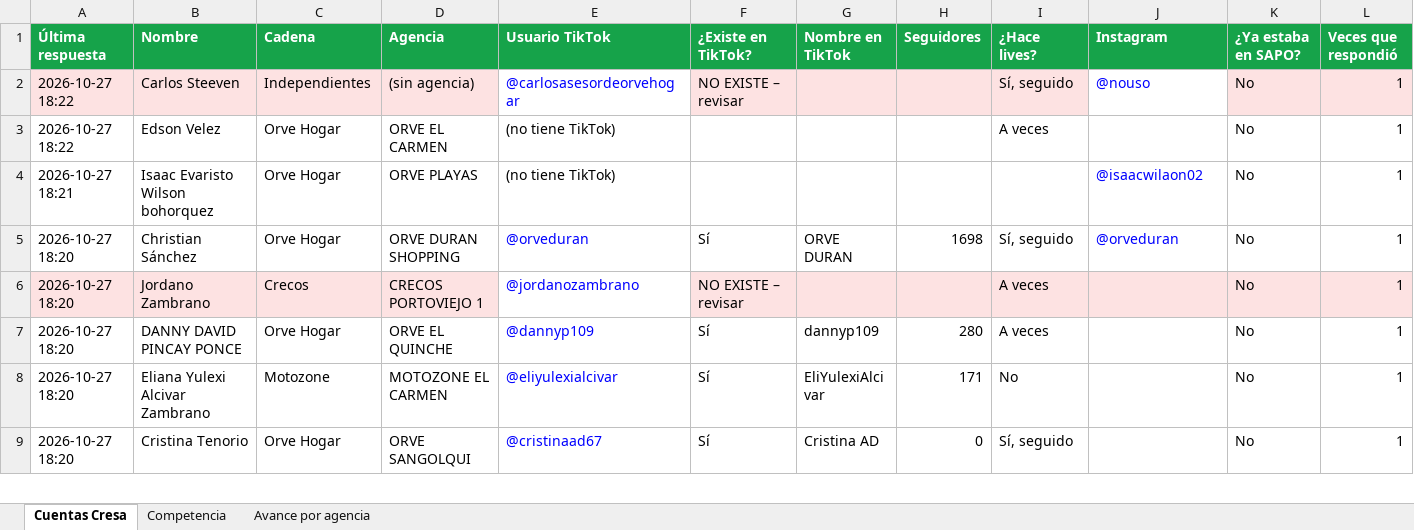
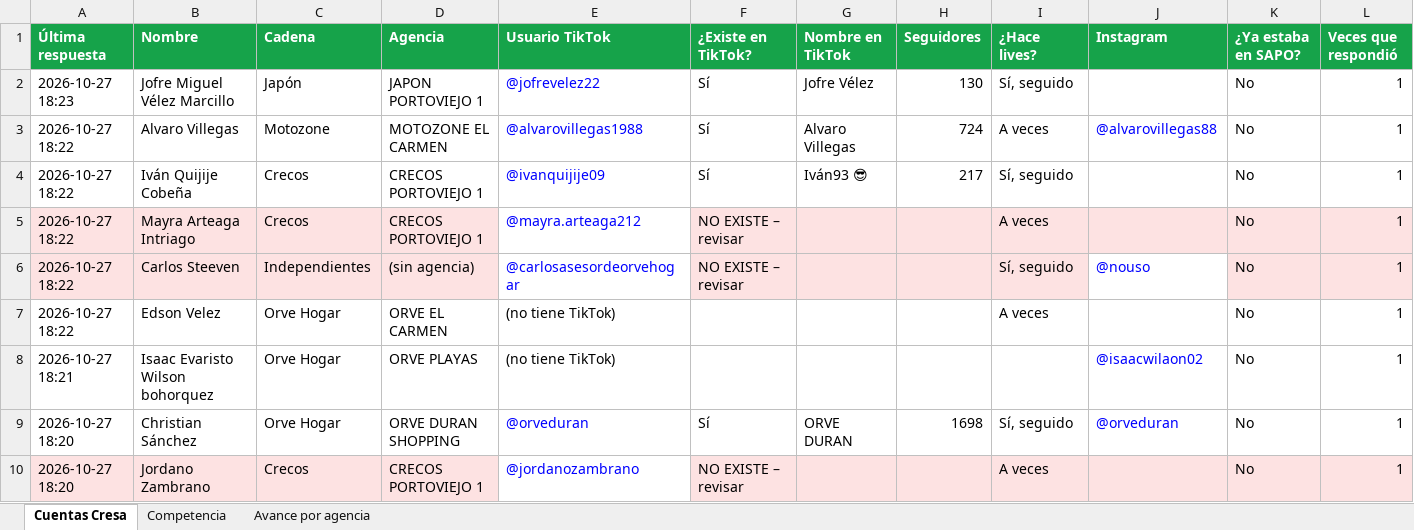
Before and after one commit to cdizquierdoc-hub/monitor-lives-tiktok, an Excel workbook: data/encuesta/Encuesta_TikTok_Cresa.xlsx, sheet Cuentas Cresa, drawn as a sheet; only a part is shown; the shorter side is filled out with more unchanged rows; values as stored, in another font and other column widths than the file's, no borders; the diff names each change by its address in the sheet, - before the commit and + after, or states it on an @@ line.

```diff
--- a/data/encuesta/Encuesta_TikTok_Cresa.xlsx (sheet Cuentas Cresa)
+++ b/data/encuesta/Encuesta_TikTok_Cresa.xlsx (sheet Cuentas Cresa)
+row 2: 2026-10-27 18:23 | Jofre Miguel Vélez Marcillo | Japón | JAPON PORTOVIEJO 1 | @jofrevelez22 | Sí | Jofre Vélez | 130 | Sí, seguido |  | No | 1
+row 3: 2026-10-27 18:22 | Alvaro Villegas | Motozone | MOTOZONE EL CARMEN | @alvarovillegas1988 | Sí | Alvaro Villegas | 724 | A veces | @alvarovillegas88 | No | 1
+row 4: 2026-10-27 18:22 | Iván Quijije Cobeña | Crecos | CRECOS PORTOVIEJO 1 | @ivanquijije09 | Sí | Iván93 😎 | 217 | Sí, seguido |  | No | 1
+row 5: 2026-10-27 18:22 | Mayra Arteaga Intriago | Crecos | CRECOS PORTOVIEJO 1 | @mayra.arteaga212 | NO EXISTE – revisar |  |  | A veces |  | No | 1
```
Also changed, not shown: sheet Competencia, sheet Avance por agencia, 6 other files.
